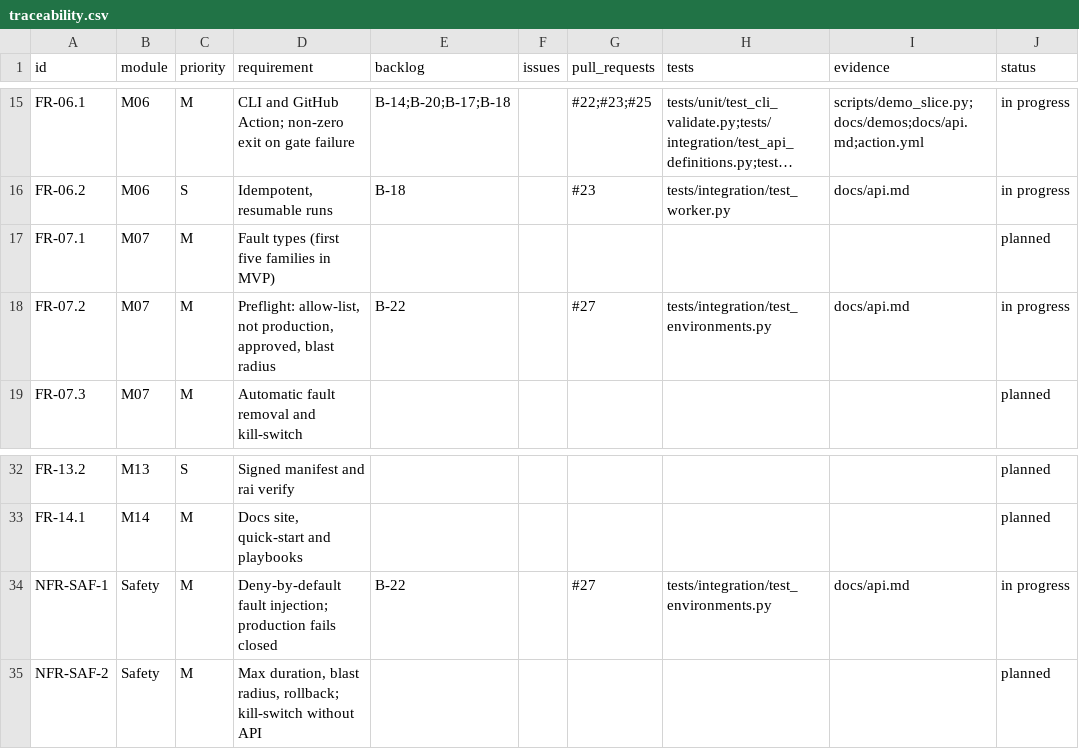
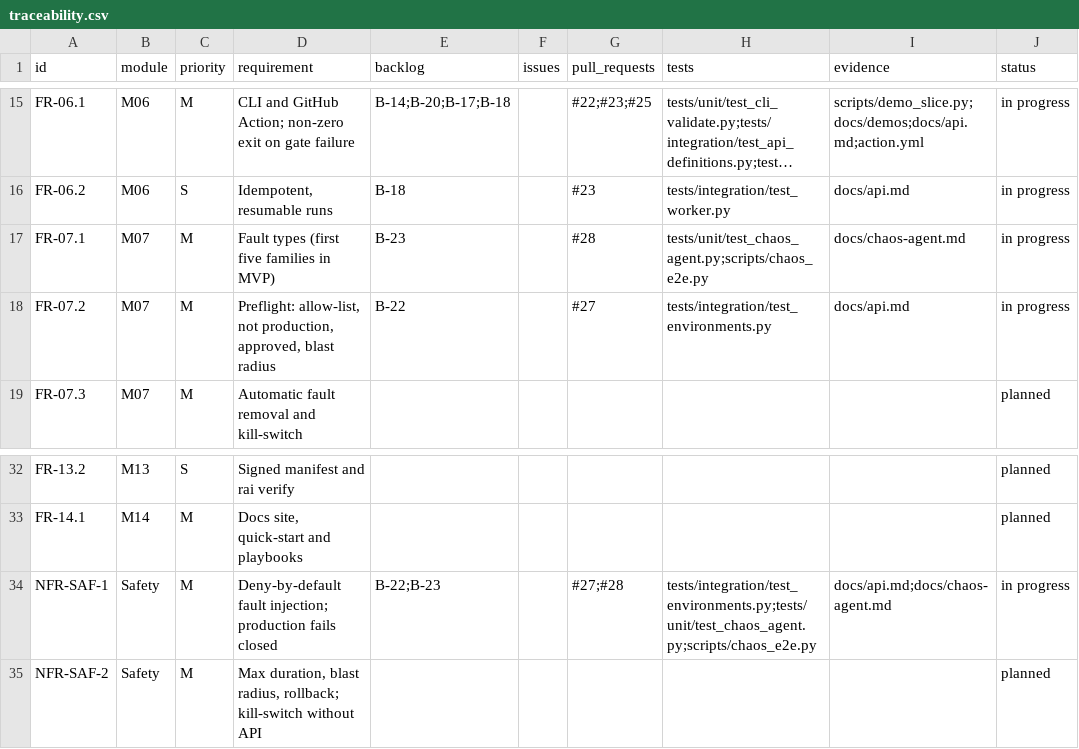
Before and after one commit to resilinet-ai/resilinet-ai, a CSV file: docs/traceability.csv, drawn as a sheet; only a part is shown, gaps mark what is left out; long unchanged cells end in …; the diff names each change by its address in the sheet, - before the commit and + after, or states it on an @@ line.

```diff
--- a/docs/traceability.csv
+++ b/docs/traceability.csv
-E17 (backlog): (empty)
+E17 (backlog): B-23
-G17 (pull_requests): (empty)
+G17 (pull_requests): #28
-H17 (tests): (empty)
+H17 (tests): tests/unit/test_chaos_agent.py;scripts/chaos_e2e.py
-I17 (evidence): (empty)
+I17 (evidence): docs/chaos-agent.md
-J17 (status): planned
+J17 (status): in progress
-E34 (backlog): B-22
+E34 (backlog): B-22;B-23
-G34 (pull_requests): #27
+G34 (pull_requests): #27;#28
-H34 (tests): tests/integration/test_environments.py
+H34 (tests): tests/integration/test_environments.py;tests/unit/test_chaos_agent.py;scripts/chaos_e2e.py
-I34 (evidence): docs/api.md
+I34 (evidence): docs/api.md;docs/chaos-agent.md
```
Also changed, not shown: 19 other files.
